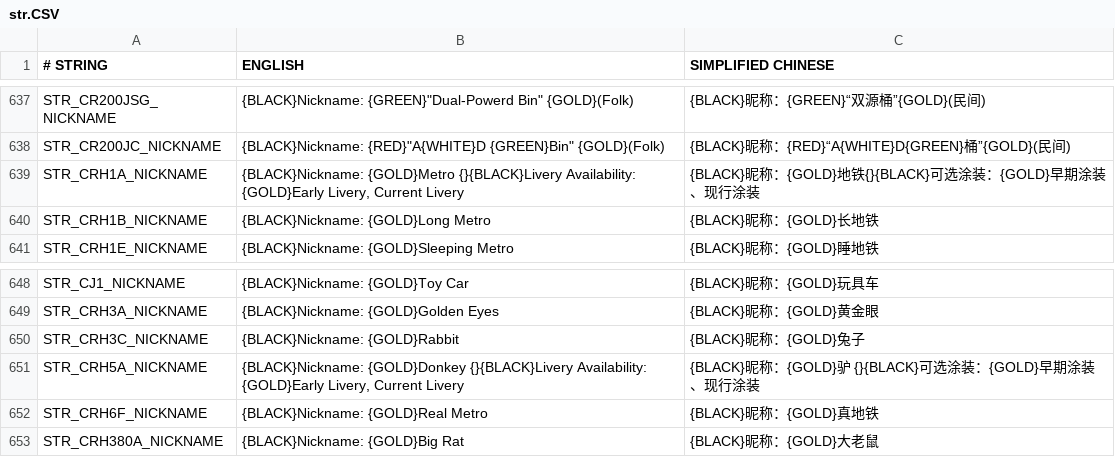
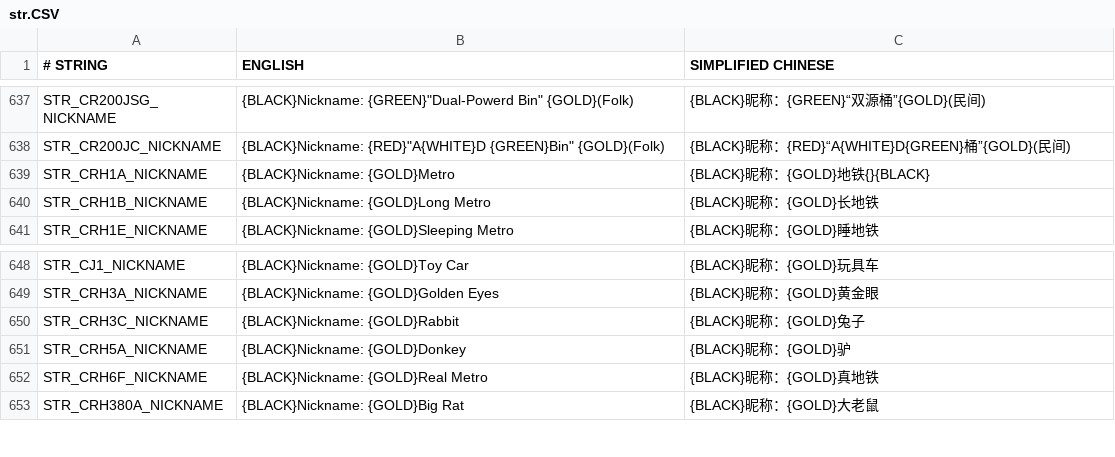
Before and after one commit to OpenTTD-China-Set/China-Set-Trains, a CSV file: docs/str.CSV, drawn as a sheet; only a part is shown, gaps mark what is left out.

Commit message:
update crh1a, crh5a (update strings); fix df7d3000 (change to 非机供车)

```diff
--- a/docs/str.CSV
+++ b/docs/str.CSV
@@ -638,3 +638,3 @@ STR_CR200JSG_NICKNAME,"{BLACK}Nickname: {GREEN}""Dual-Powerd Bin"" {GOLD}(Folk)"
 STR_CR200JC_NICKNAME,"{BLACK}Nickname: {RED}""A{WHITE}D {GREEN}Bin"" {GOLD}(Folk)",{BLACK}昵称：{RED}“A{WHITE}D{GREEN}桶”{GOLD}(民间)
-STR_CRH1A_NICKNAME,"{BLACK}Nickname: {GOLD}Metro {}{BLACK}Livery Availability: {GOLD}Early Livery, Current Livery",{BLACK}昵称：{GOLD}地铁{}{BLACK}可选涂装：{GOLD}早期涂装、现行涂装
+STR_CRH1A_NICKNAME,{BLACK}Nickname: {GOLD}Metro,{BLACK}昵称：{GOLD}地铁{}{BLACK}
 STR_CRH1B_NICKNAME,{BLACK}Nickname: {GOLD}Long Metro ,{BLACK}昵称：{GOLD}长地铁
@@ -650,3 +650,3 @@ STR_CRH3A_NICKNAME,{BLACK}Nickname: {GOLD}Golden Eyes,{BLACK}昵称：{GOLD}黄
 STR_CRH3C_NICKNAME,{BLACK}Nickname: {GOLD}Rabbit,{BLACK}昵称：{GOLD}兔子
-STR_CRH5A_NICKNAME,"{BLACK}Nickname: {GOLD}Donkey {}{BLACK}Livery Availability: {GOLD}Early Livery, Current Livery",{BLACK}昵称：{GOLD}驴 {}{BLACK}可选涂装：{GOLD}早期涂装、现行涂装
+STR_CRH5A_NICKNAME,{BLACK}Nickname: {GOLD}Donkey,{BLACK}昵称：{GOLD}驴
 STR_CRH6F_NICKNAME,{BLACK}Nickname: {GOLD}Real Metro,{BLACK}昵称：{GOLD}真地铁
```
Also changed, not shown: 3 other files.
